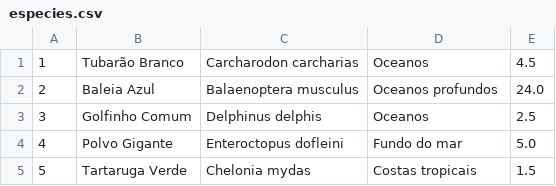
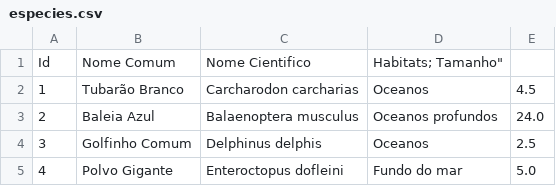
Before and after one commit to gabriellpedrozo/sistema-cadastro-arquivos, a CSV file: dados/especies.csv, drawn as a sheet; only a part is shown; the shorter side is filled out with more unchanged rows.

```diff
--- a/dados/especies.csv
+++ b/dados/especies.csv
@@ -1 +1,2 @@
+Id;"Nome Comum"; "Nome Cientifico"; "Habitats; "Tamanho"
 1;"Tubarão Branco";"Carcharodon carcharias";"Oceanos";4.5
```
Also changed, not shown: 2 other files.
